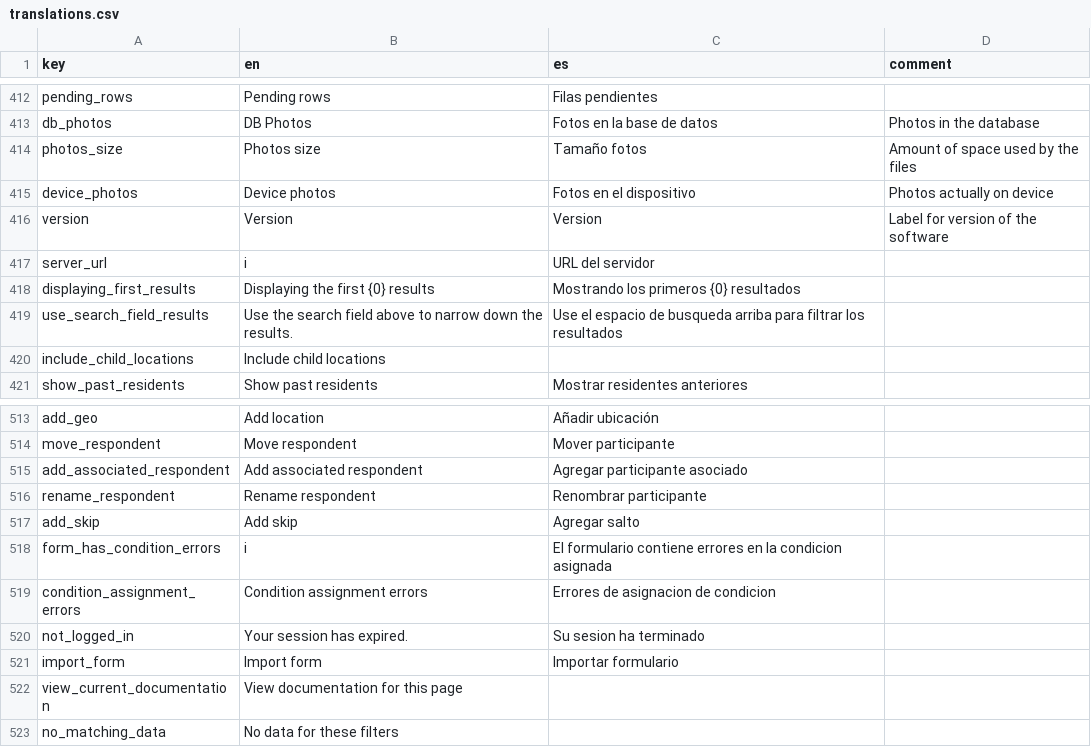
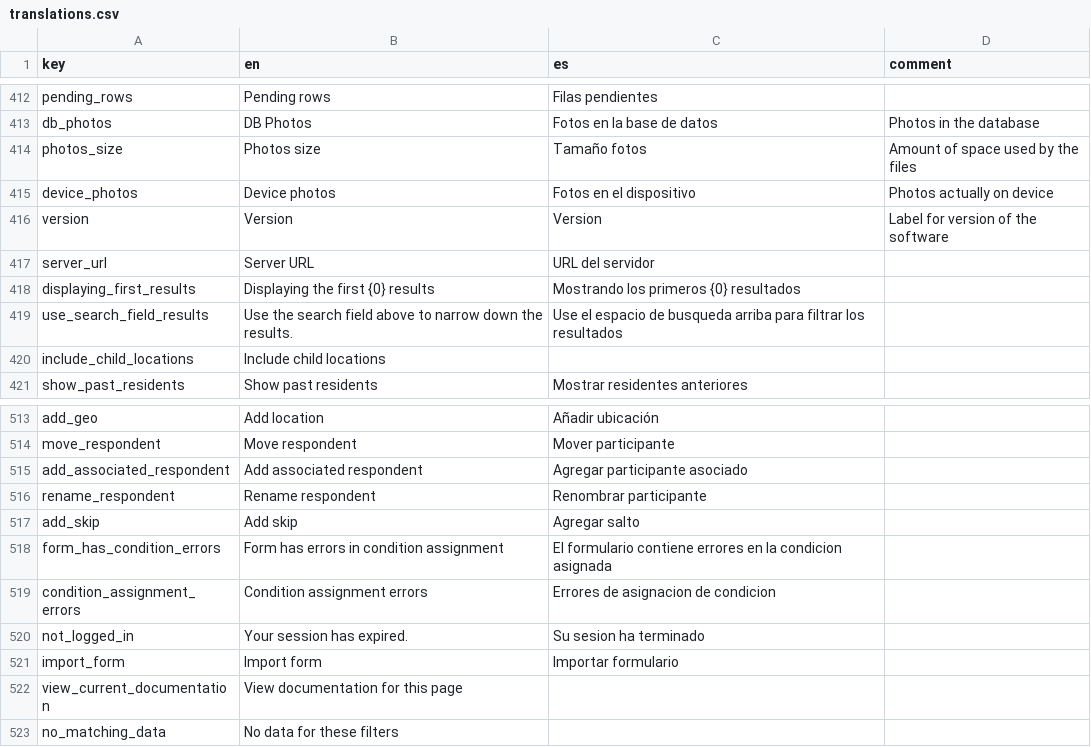
Before and after one commit to human-nature-lab/trellis-app, a CSV file: src/i18n/translations.csv, drawn as a sheet; only a part is shown, gaps mark what is left out.

```diff
--- a/src/i18n/translations.csv
+++ b/src/i18n/translations.csv
@@ -416,3 +416,3 @@ device_photos,Device photos,Fotos en el dispositivo ,Photos actually on device
 version,Version,Version,Label for version of the software
-server_url,i,URL del servidor,
+server_url,Server URL,URL del servidor,
 displaying_first_results,Displaying the first {0} results,Mostrando los primeros {0} resultados,
@@ -517,3 +517,3 @@ rename_respondent,Rename respondent,Renombrar participante,
 add_skip,Add skip,Agregar salto,
-form_has_condition_errors,i,El formulario contiene errores en la condicion asignada,
+form_has_condition_errors,Form has errors in condition assignment,El formulario contiene errores en la condicion asignada,
 condition_assignment_errors,Condition assignment errors,Errores de asignacion de condicion ,
```
Also changed, not shown: 1 other file.
